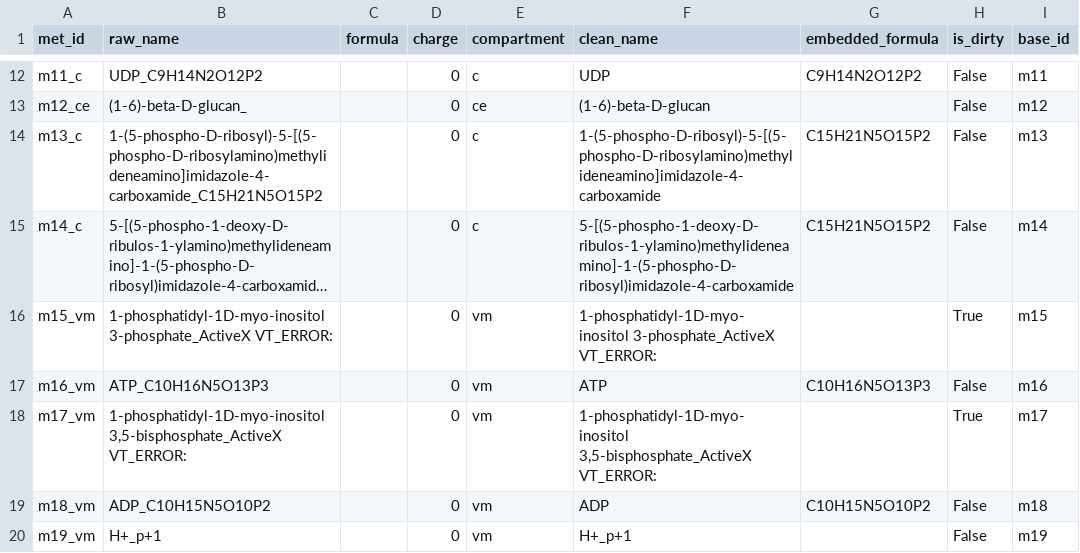
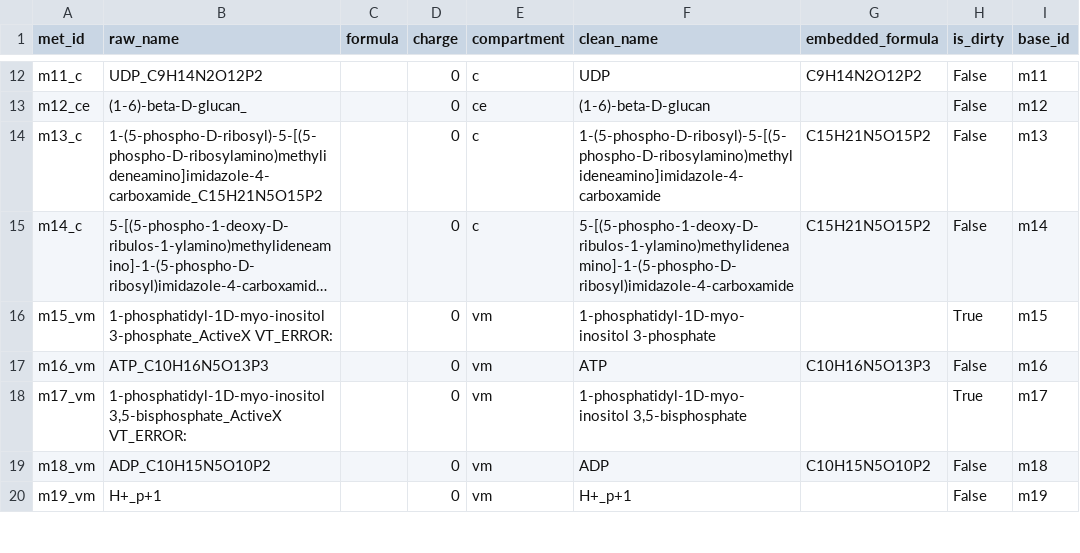
Before and after one commit to yhong075-sketch/iyali26_gem, a CSV file: data/metabolites_raw.csv, drawn as a sheet; only a part is shown, gaps mark what is left out; long unchanged cells end in …; the diff covers the shown part only; the diff names each change by its address in the sheet, - before the commit and + after, or states it on an @@ line.

Commit message:
Fix annotation errors and add annotation pipeline scripts
- Fix D-Lactate misannotated as L-Lactate (m1, m5, m1043)
- Fix c_va compartment typo (should map to v, not cv)
- Strip ActiveX VT_ERROR artifacts from 104 metabolite names
- Refactor normalize_compartments to use COBRApy native methods (remove lxml dependency)
- Add annotation pipeline scripts (01-03) so final_annotation_table.csv is reproducible

```diff
--- a/data/metabolites_raw.csv
+++ b/data/metabolites_raw.csv
-F16 (clean_name): 1-phosphatidyl-1D-myo-inositol 3-phosphate_ActiveX VT_ERROR:
+F16 (clean_name): 1-phosphatidyl-1D-myo-inositol 3-phosphate
-F18 (clean_name): 1-phosphatidyl-1D-myo-inositol 3,5-bisphosphate_ActiveX VT_ERROR:
+F18 (clean_name): 1-phosphatidyl-1D-myo-inositol 3,5-bisphosphate
```
Also changed, not shown: 104 edited cells elsewhere in this file, data/final_annotation_table.csv, 7 other files.
